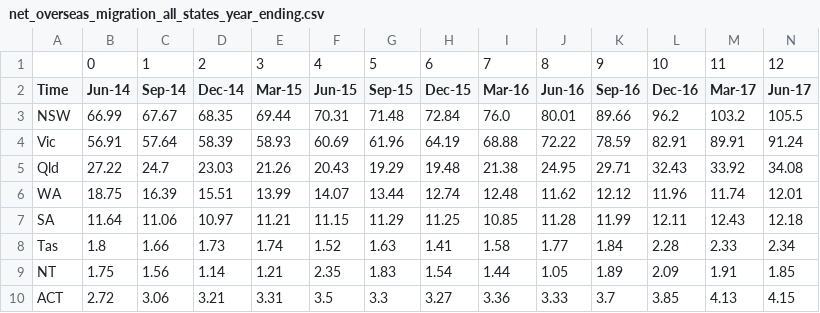
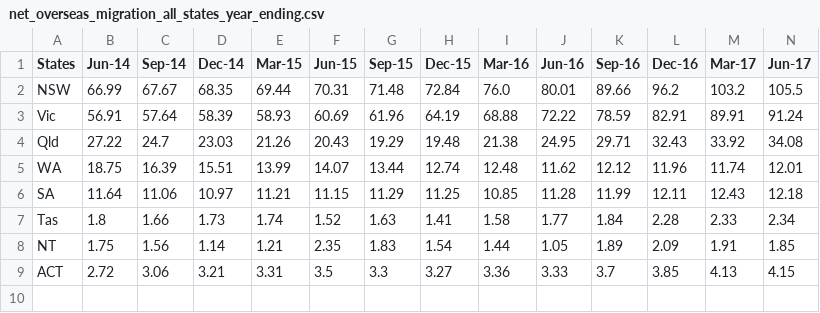
Before and after one commit to kluk0007/Monash_FIT3179_Homework_Week_10, a CSV file: data/net_overseas_migration_all_states_year_ending.csv, drawn as a sheet; only a part is shown; removed rows and columns are numbered as before the commit, all else as after; rows hold the shown columns only; the diff names each change by its address in the sheet, - before the commit and + after, or states it on an @@ line.

Commit message:
Update net_overseas_migration_all_states_year_ending.csv

```diff
--- a/data/net_overseas_migration_all_states_year_ending.csv
+++ b/data/net_overseas_migration_all_states_year_ending.csv
-row 1:  | 0 | 1 | 2 | 3 | 4 | 5 | 6 | 7 | 8 | 9 | 10 | 11 | 12
-A1: Time
+A1: States
```
